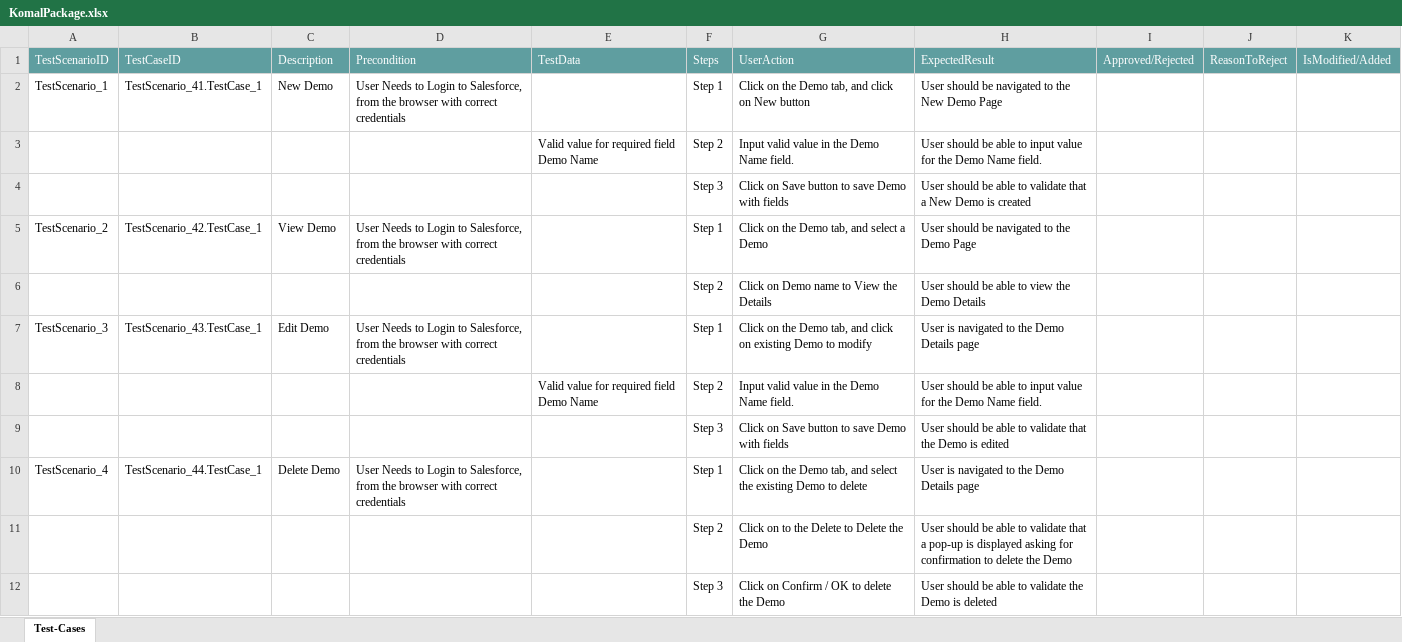
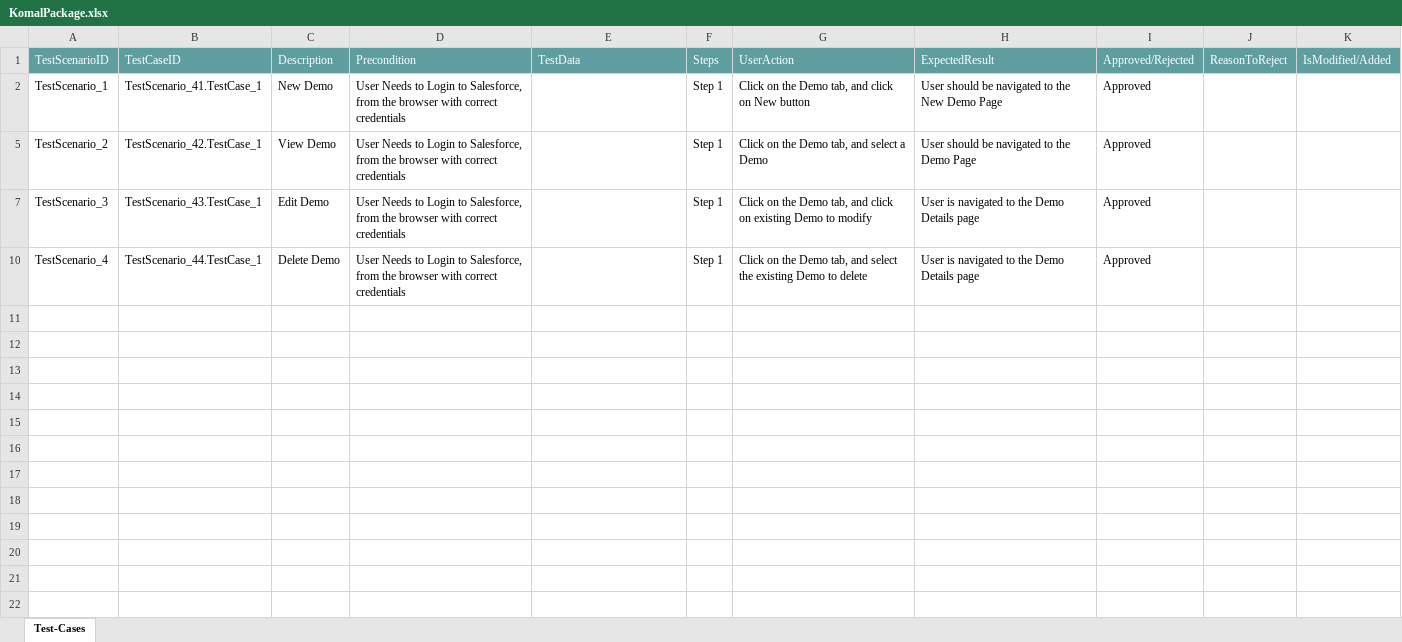
Before and after one commit to ShaikMohamedIrfan/DEMOR7, an Excel workbook: KomalPackage.xlsx, sheet Test-Cases, drawn as a sheet; values as stored, in another font and other column widths than the file's, no borders; table styles not drawn; the diff names each change by its address in the sheet, - before the commit and + after, or states it on an @@ line.

Commit message:
Add files via upload

```diff
--- a/KomalPackage.xlsx (sheet Test-Cases)
+++ b/KomalPackage.xlsx (sheet Test-Cases)
-I2: (empty)
+I2: Approved
@@ row 3 hidden:  |  |  |  | Valid value for required field Demo Name | Step 2 | Input valid value in the Demo Name field. | User should be able to input value for the Demo Name field. @@
@@ row 4 hidden:  |  |  |  |  | Step 3 | Click on Save button to save Demo with fields | User should be able to validate that a New Demo is created @@
-I5: (empty)
+I5: Approved
@@ row 6 hidden:  |  |  |  |  | Step 2 | Click on Demo name to View the Details | User should be able to view the Demo Details @@
-I7: (empty)
+I7: Approved
@@ row 8 hidden:  |  |  |  | Valid value for required field Demo Name | Step 2 | Input valid value in the Demo Name field. | User should be able to input value for the Demo Name field. @@
@@ row 9 hidden:  |  |  |  |  | Step 3 | Click on Save button to save Demo with fields | User should be able to validate that the Demo is edited @@
-I10: (empty)
+I10: Approved
@@ row 11 hidden:  |  |  |  |  | Step 2 | Click on to the Delete to Delete the Demo | User should be able to validate that a pop-up is displayed asking for confirmation to delete the Demo @@
@@ row 12 hidden:  |  |  |  |  | Step 3 | Click on Confirm / OK to delete the Demo | User should be able to validate the Demo is deleted @@
```
